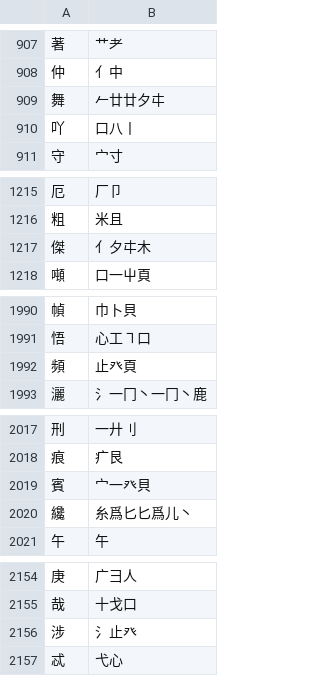
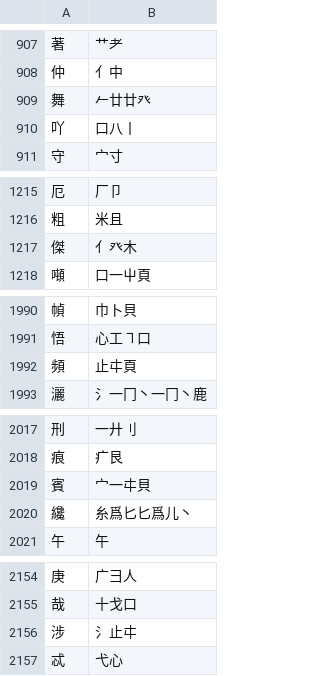
Before and after one commit to chenlin014/jiezi, a TSV file: table/xingyi-ft.tsv, drawn as a sheet; only a part is shown, gaps mark what is left out; the diff covers the shown part only.

```diff
--- a/table/xingyi-ft.tsv
+++ b/table/xingyi-ft.tsv
@@ -908,3 +908,3 @@
 仲	亻中
-舞	𠂉廿廿夕㐄
+舞	𠂉廿廿癶
 吖	口八丨
@@ -1216,3 +1216,3 @@
 粗	米且
-傑	亻夕㐄木
+傑	亻癶木
 噸	口一屮頁
@@ -1991,3 +1991,3 @@
 悟	心工㇕口
-頻	止癶頁
+頻	止㐄頁
 灑	氵一冂丶一冂丶鹿
@@ -2018,3 +2018,3 @@
 痕	疒艮
-賓	宀一癶貝
+賓	宀一㐄貝
 纔	糸爲匕匕爲儿丶
@@ -2155,3 +2155,3 @@
 哉	十戈口
-涉	氵止癶
+涉	氵止㐄
 忒	弋心
```
Also changed, not shown: 99 edited cells elsewhere in this file, table/chujie.tsv, table/siyuan.tsv, 5 other files.
